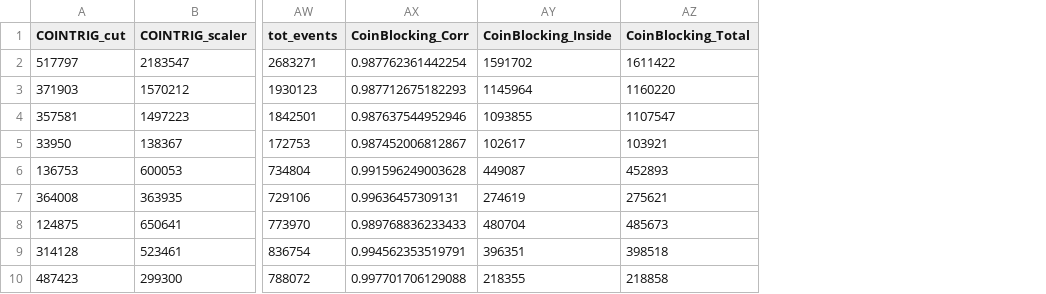
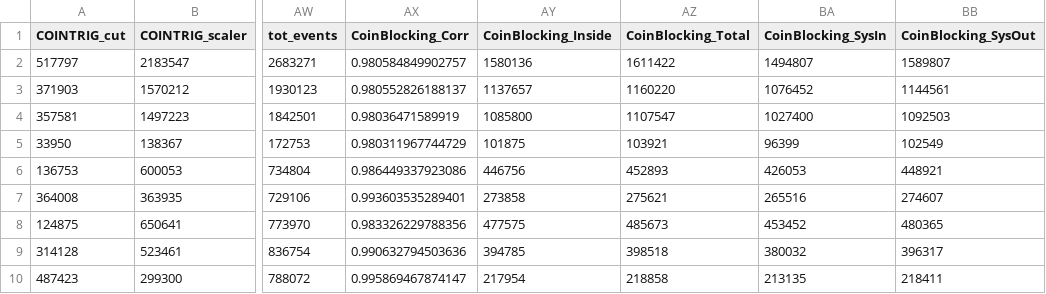
Before and after one commit to heinricn/UTIL_PION, a CSV file: scripts/luminosity/OUTPUTS/ExclusiveLumi/lumi_data_exc4.csv, drawn as a sheet; only a part is shown, gaps mark what is left out; the diff names each change by its address in the sheet, - before the commit and + after, or states it on an @@ line.

```diff
--- a/scripts/luminosity/OUTPUTS/ExclusiveLumi/lumi_data_exc4.csv
+++ b/scripts/luminosity/OUTPUTS/ExclusiveLumi/lumi_data_exc4.csv
+column BA (CoinBlocking_SysIn), rows 2-10: 1494807 | 1076452 | 1027400 | 96399 | 426053 | 265516 | 453452 | 380032 | 213135
+column BB (CoinBlocking_SysOut), rows 2-10: 1589807 | 1144561 | 1092503 | 102549 | 448921 | 274607 | 480365 | 396317 | 218411
-AX2 (CoinBlocking_Corr): 0.987762361442254
+AX2 (CoinBlocking_Corr): 0.980584849902757
-AY2 (CoinBlocking_Inside): 1591702
+AY2 (CoinBlocking_Inside): 1580136
-AX3 (CoinBlocking_Corr): 0.987712675182293
+AX3 (CoinBlocking_Corr): 0.980552826188137
-AY3 (CoinBlocking_Inside): 1145964
+AY3 (CoinBlocking_Inside): 1137657
-AX4 (CoinBlocking_Corr): 0.987637544952946
+AX4 (CoinBlocking_Corr): 0.98036471589919
-AY4 (CoinBlocking_Inside): 1093855
+AY4 (CoinBlocking_Inside): 1085800
-AX5 (CoinBlocking_Corr): 0.987452006812867
+AX5 (CoinBlocking_Corr): 0.980311967744729
-AY5 (CoinBlocking_Inside): 102617
+AY5 (CoinBlocking_Inside): 101875
-AX6 (CoinBlocking_Corr): 0.991596249003628
+AX6 (CoinBlocking_Corr): 0.986449337923086
-AY6 (CoinBlocking_Inside): 449087
+AY6 (CoinBlocking_Inside): 446756
-AX7 (CoinBlocking_Corr): 0.99636457309131
+AX7 (CoinBlocking_Corr): 0.993603535289401
-AY7 (CoinBlocking_Inside): 274619
+AY7 (CoinBlocking_Inside): 273858
-AX8 (CoinBlocking_Corr): 0.989768836233433
+AX8 (CoinBlocking_Corr): 0.983326229788356
-AY8 (CoinBlocking_Inside): 480704
+AY8 (CoinBlocking_Inside): 477575
-AX9 (CoinBlocking_Corr): 0.994562353519791
+AX9 (CoinBlocking_Corr): 0.990632794503636
-AY9 (CoinBlocking_Inside): 396351
+AY9 (CoinBlocking_Inside): 394785
-AX10 (CoinBlocking_Corr): 0.997701706129088
+AX10 (CoinBlocking_Corr): 0.995869467874147
-AY10 (CoinBlocking_Inside): 218355
+AY10 (CoinBlocking_Inside): 217954
```
Also changed, not shown: scripts/luminosity/OUTPUTS/ExclusiveLumi/lumi_data_exc2.csv, scripts/luminosity/OUTPUTS/ExclusiveLumi/lumi_data_exc3.csv, 4 other files.
